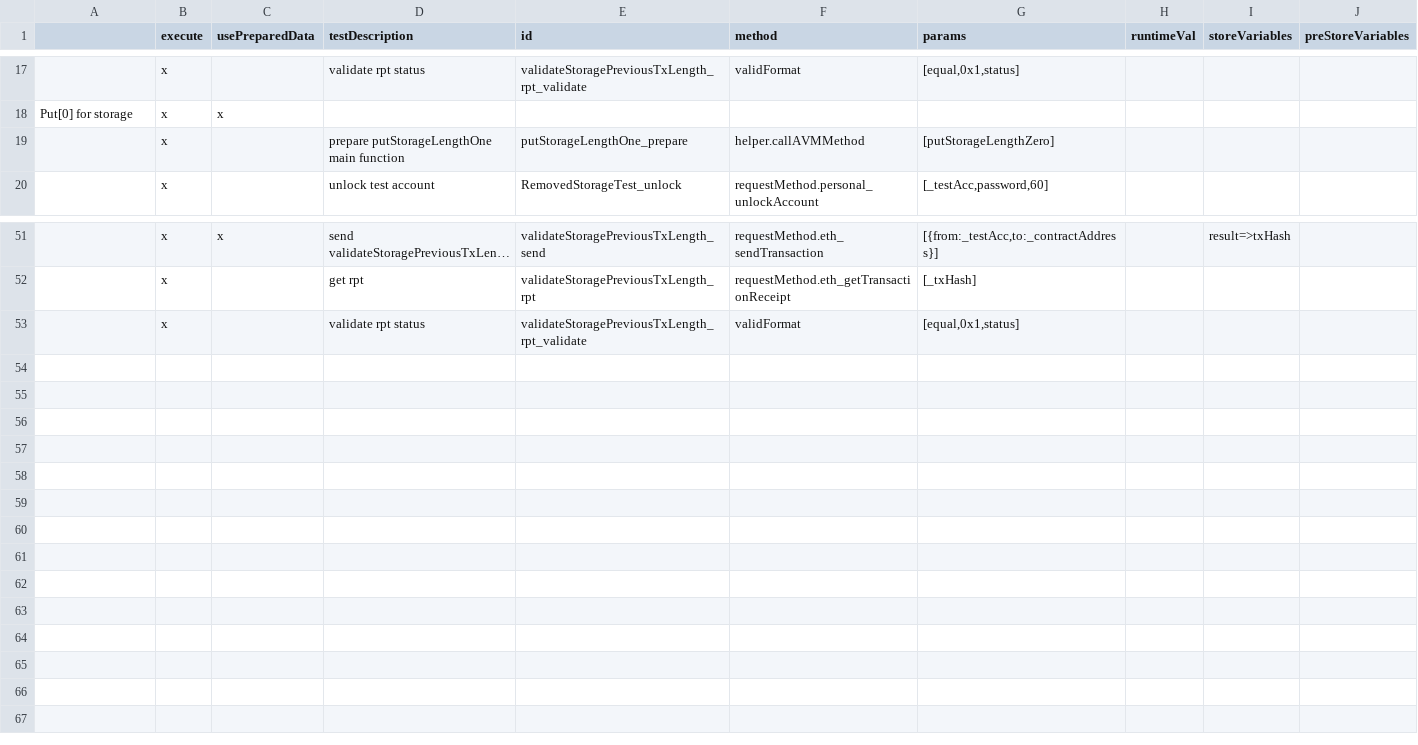
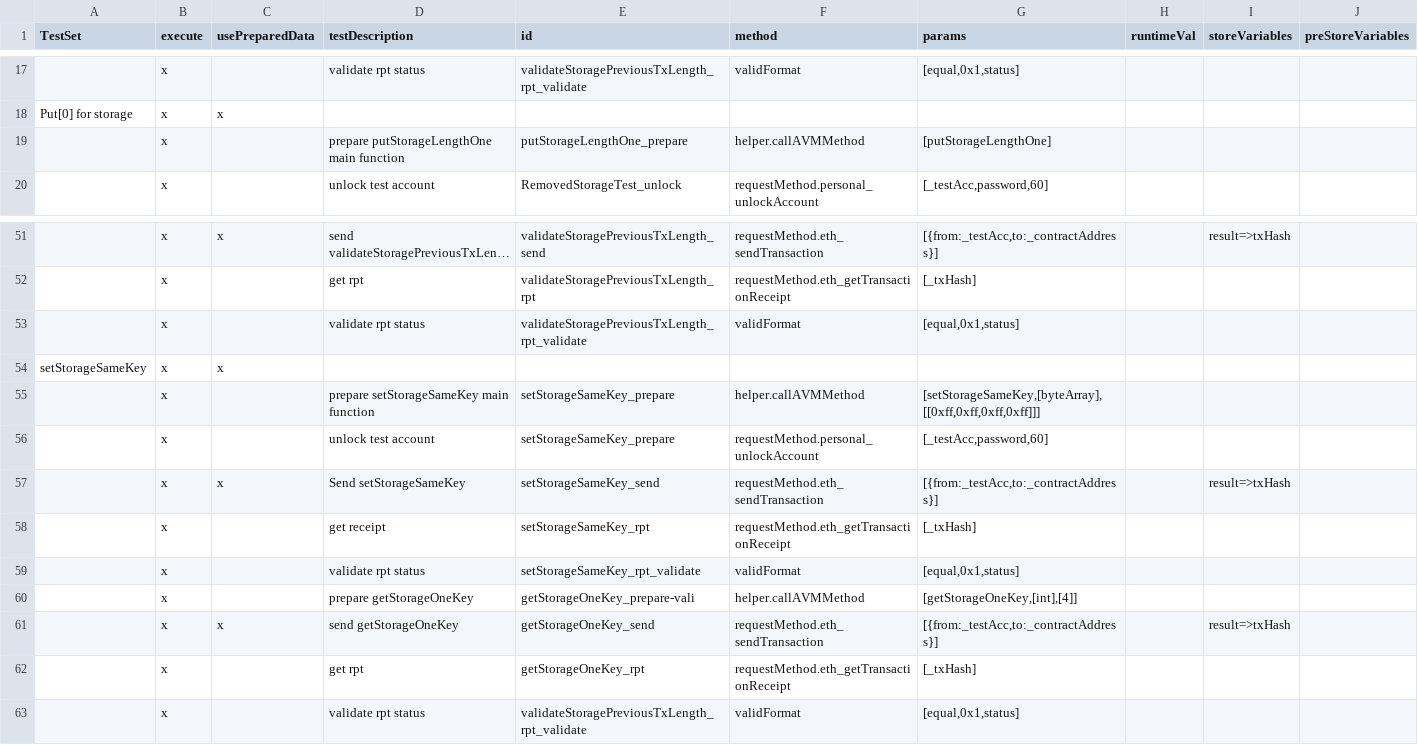
Before and after one commit to makkii-dev/qa-rpc, a TSV file: test_cases/avm_storage.tsv, drawn as a sheet; only a part is shown, gaps mark what is left out; long unchanged cells end in …; the diff names each change by its address in the sheet, - before the commit and + after, or states it on an @@ line.

Commit message:
add AVM arg formater

```diff
--- a/test_cases/avm_storage.tsv
+++ b/test_cases/avm_storage.tsv
-A1: (empty)
+A1: TestSet
-G19 (params): [putStorageLengthZero]
+G19 (params): [putStorageLengthOne]
+row 53:  | x |  | validate rpt status | validateStoragePreviousTxLength_rpt_validate | validFormat | [equal,0x1,status]
+row 54: setStorageSameKey | x | x
+row 55:  | x |  | prepare setStorageSameKey main function | setStorageSameKey_prepare | helper.callAVMMethod | [setStorageSameKey,[byteArray],[[0xff,0xff,0xff,0xff]]]
+row 56:  | x |  | unlock test account | setStorageSameKey_prepare | requestMethod.personal_unlockAccount | [_testAcc,password,60]
+row 57:  | x | x | Send setStorageSameKey | setStorageSameKey_send | requestMethod.eth_sendTransaction | [{from:_testAcc,to:_contractAddress}] |  | result=>txHash
+row 58:  | x |  | get receipt | setStorageSameKey_rpt | requestMethod.eth_getTransactionReceipt | [_txHash]
+row 59:  | x |  | validate rpt status | setStorageSameKey_rpt_validate | validFormat | [equal,0x1,status]
+row 60:  | x |  | prepare getStorageOneKey | getStorageOneKey_prepare-vali | helper.callAVMMethod | [getStorageOneKey,[int],[4]]
+row 61:  | x | x | send getStorageOneKey | getStorageOneKey_send | requestMethod.eth_sendTransaction | [{from:_testAcc,to:_contractAddress}] |  | result=>txHash
+row 62:  | x |  | get rpt | getStorageOneKey_rpt | requestMethod.eth_getTransactionReceipt | [_txHash]
```
Also changed, not shown: 2 other files.
